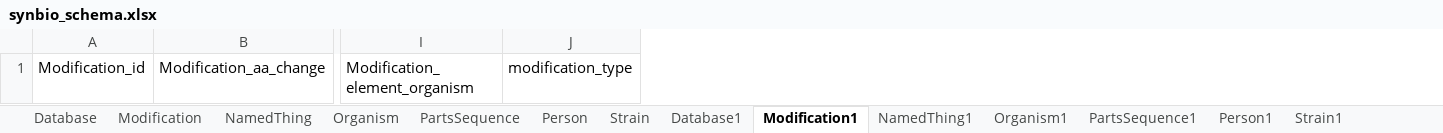
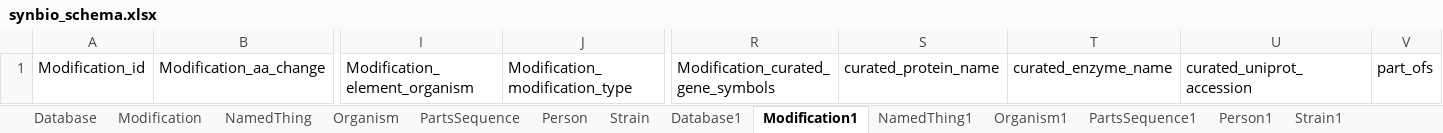
Before and after one commit to iarpa-felix/synbio-schema, an Excel workbook: project/excel/synbio_schema.xlsx, sheet Modification1, drawn as a sheet; only a part is shown, gaps mark what is left out; values as stored, in another font and other column widths than the file's, no borders; removed rows and columns are numbered as before the commit, all else as after; the diff names each change by its address in the sheet, - before the commit and + after, or states it on an @@ line.

```diff
--- a/project/excel/synbio_schema.xlsx (sheet Modification1)
+++ b/project/excel/synbio_schema.xlsx (sheet Modification1)
-column J, row 1: modification_type
+column J, row 1: Modification_modification_type
+column R, row 1: Modification_curated_gene_symbols
+column S, row 1: curated_protein_name
+column T, row 1: curated_enzyme_name
+column U, row 1: curated_uniprot_accession
+column V, row 1: part_ofs
```
Also changed, not shown: sheet Modification, sheet PartsSequence1, sheet PartsSequence, sheet Strain1, sheet Strain, sheet Person, 1 more sheet, 26 other files.
